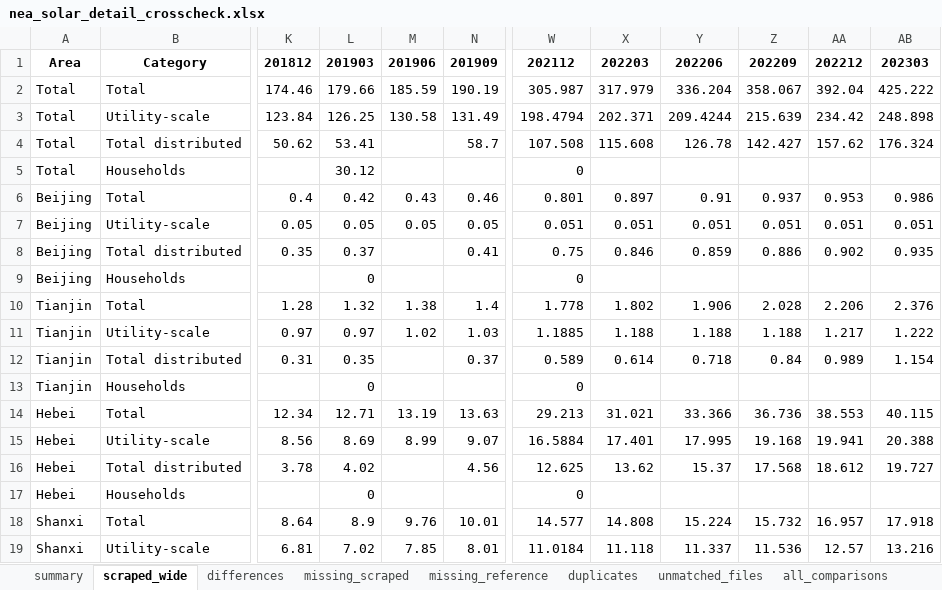
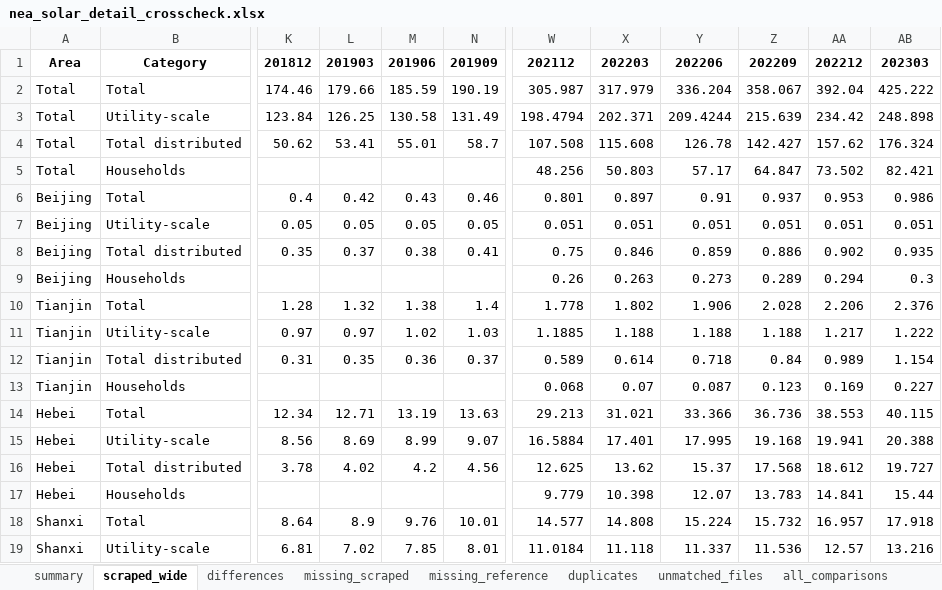
Before and after one commit to GlobalEnergyMonitor/GIPT, an Excel workbook: China NEA/outputs/RA crosscheck/nea_solar_detail_crosscheck.xlsx, sheet scraped_wide, drawn as a sheet; only a part is shown, gaps mark what is left out; values as stored, in another font and other column widths than the file's, no borders; the diff covers the shown part only; the diff names each change by its address in the sheet, - before the commit and + after, or states it on an @@ line.

```diff
--- a/China NEA/outputs/RA crosscheck/nea_solar_detail_crosscheck.xlsx (sheet scraped_wide)
+++ b/China NEA/outputs/RA crosscheck/nea_solar_detail_crosscheck.xlsx (sheet scraped_wide)
-M4: (empty)
+M4: 55.01
-L5: 30.12
+L5: (empty)
-W5: 0
+W5: 48.256
-X5: (empty)
+X5: 50.803
-Y5: (empty)
+Y5: 57.17
-Z5: (empty)
+Z5: 64.847
-AA5: (empty)
+AA5: 73.502
-AB5: (empty)
+AB5: 82.421
-M8: (empty)
+M8: 0.38
-L9: 0
+L9: (empty)
-W9: 0
+W9: 0.26
-X9: (empty)
+X9: 0.263
-Y9: (empty)
+Y9: 0.273
-Z9: (empty)
+Z9: 0.289
-AA9: (empty)
+AA9: 0.294
-AB9: (empty)
+AB9: 0.3
-M12: (empty)
+M12: 0.36
-L13: 0
+L13: (empty)
-W13: 0
+W13: 0.068
-X13: (empty)
+X13: 0.07
-Y13: (empty)
+Y13: 0.087
-Z13: (empty)
+Z13: 0.123
-AA13: (empty)
+AA13: 0.169
-AB13: (empty)
+AB13: 0.227
-M16: (empty)
+M16: 4.2
-L17: 0
+L17: (empty)
-W17: 0
+W17: 9.779
-X17: (empty)
+X17: 10.398
-Y17: (empty)
+Y17: 12.07
-Z17: (empty)
+Z17: 13.783
-AA17: (empty)
+AA17: 14.841
-AB17: (empty)
+AB17: 15.44
```
Also changed, not shown: 249 edited cells elsewhere in this sheet, sheet all_comparisons, sheet missing_scraped, sheet differences, sheet missing_reference, sheet duplicates, sheet summary, 16 other files.
